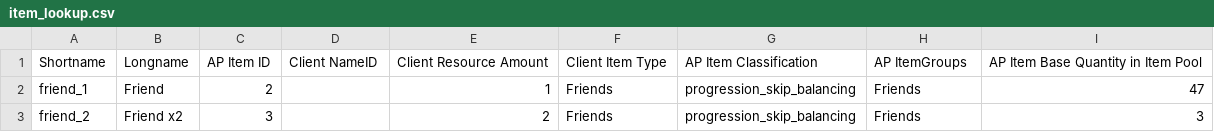
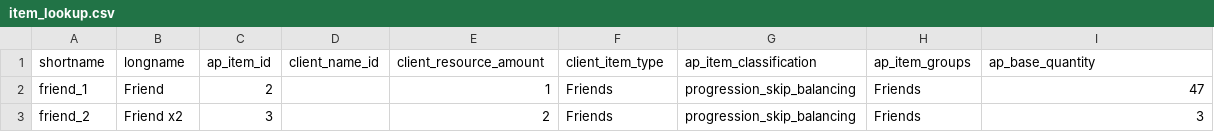
Before and after one commit to natronium/GatorArchipelago, a CSV file: data/item_lookup.csv, drawn as a sheet; only a part is shown.

Commit message:
item csv system working

```diff
--- a/data/item_lookup.csv
+++ b/data/item_lookup.csv
@@ -1,2 +1,2 @@
-Shortname,Longname,AP Item ID,Client NameID,Client Resource Amount,Client Item Type,AP Item Classification,AP ItemGroups,AP Item Base Quantity in Item Pool
+shortname,longname,ap_item_id,client_name_id,client_resource_amount,client_item_type,ap_item_classification,ap_item_groups,ap_base_quantity
 friend_1,Friend,2,,1,Friends,progression_skip_balancing,Friends,47
```
Also changed, not shown: 3 other files.
